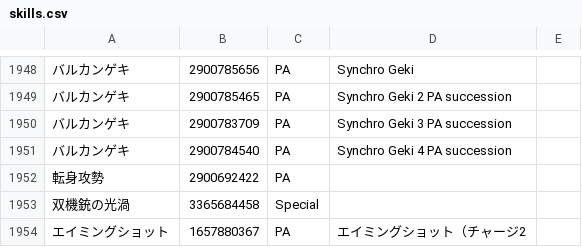
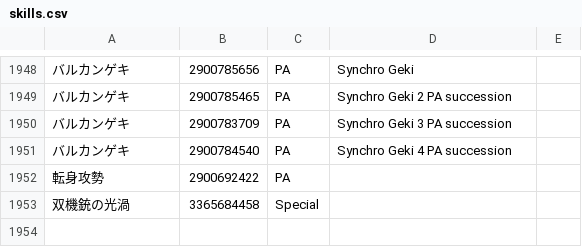
Before and after one commit to Root-Vul/opcsv, a CSV file: skills.csv, drawn as a sheet; only a part is shown, gaps mark what is left out; the diff names each change by its address in the sheet, - before the commit and + after, or states it on an @@ line.

Commit message:
Update skills.csv

```diff
--- a/skills.csv
+++ b/skills.csv
-row 1954: エイミングショット | 1657880367 | PA | エイミングショット（チャージ2
```
